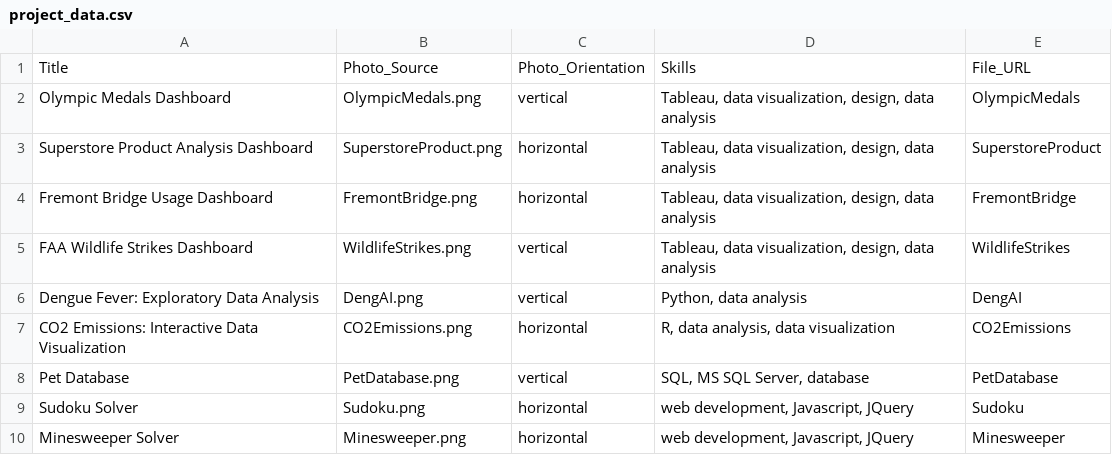
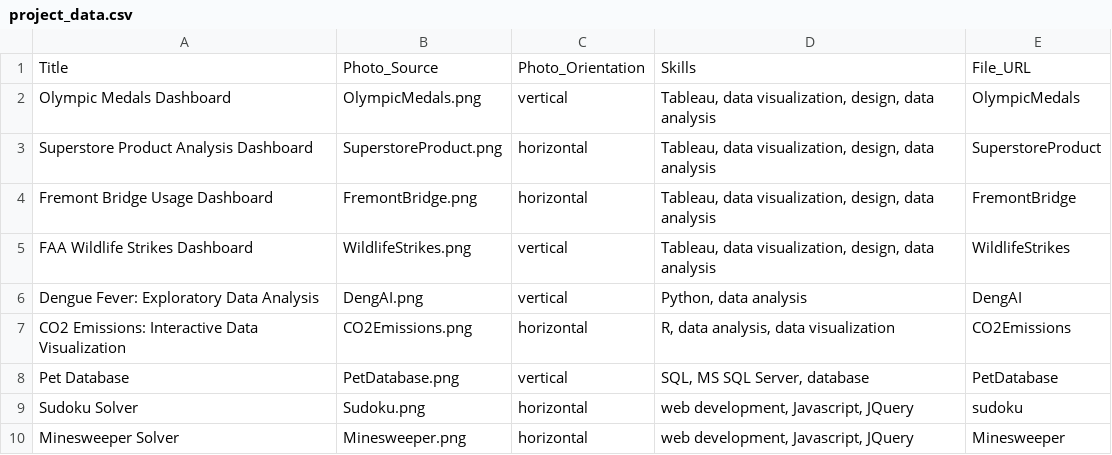
Before and after one commit to MadisonCSmith/portfolio, a CSV file: src/data/project_data.csv, drawn as a sheet.

Commit message:
changed project data to not captialized project name

```diff
--- a/src/data/project_data.csv
+++ b/src/data/project_data.csv
@@ -8,3 +8,3 @@ CO2 Emissions: Interactive Data Visualization,CO2Emissions.png,horizontal,"R, da
 Pet Database,PetDatabase.png,vertical,"SQL, MS SQL Server, database",PetDatabase
-Sudoku Solver,Sudoku.png,horizontal,"web development, Javascript, JQuery",Sudoku
+Sudoku Solver,Sudoku.png,horizontal,"web development, Javascript, JQuery",sudoku
 Minesweeper Solver,Minesweeper.png,horizontal,"web development, Javascript, JQuery",Minesweeper
```
